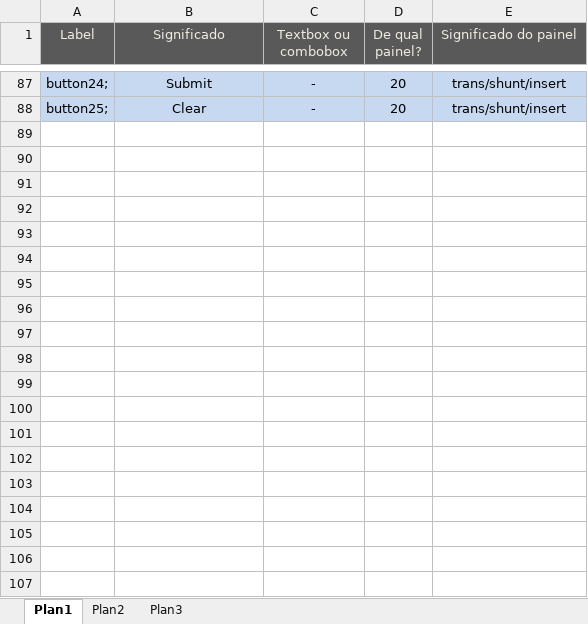
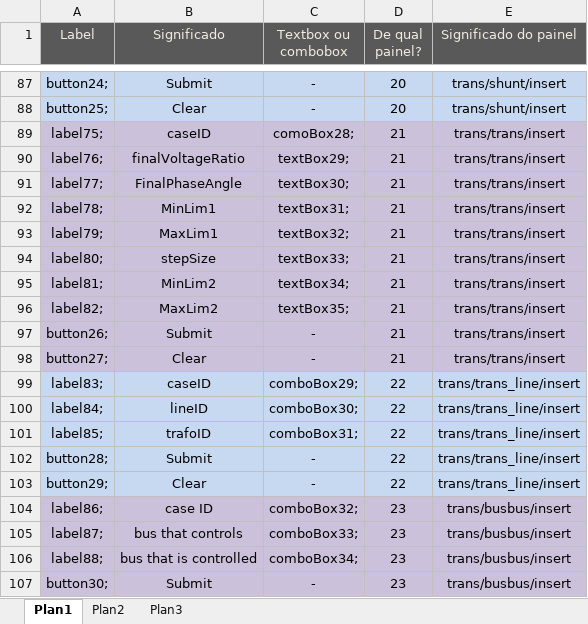
Before and after one commit to IgorMirandola/Sistema-Banco-Igor, an Excel workbook: WindowsApplication1/Significado dos índices.xlsx, sheet Plan1, drawn as a sheet; only a part is shown, gaps mark what is left out; values as stored, in another font and other column widths than the file's, no borders; the diff covers the shown part only; the diff names each change by its address in the sheet, - before the commit and + after, or states it on an @@ line.

```diff
--- a/WindowsApplication1/Significado dos índices.xlsx (sheet Plan1)
+++ b/WindowsApplication1/Significado dos índices.xlsx (sheet Plan1)
+row 89: label75; | caseID | comoBox28; | 21 | trans/trans/insert
+row 90: label76; | finalVoltageRatio | textBox29; | 21 | trans/trans/insert
+row 91: label77; | FinalPhaseAngle | textBox30; | 21 | trans/trans/insert
+row 92: label78; | MinLim1 | textBox31; | 21 | trans/trans/insert
+row 93: label79; | MaxLim1 | textBox32; | 21 | trans/trans/insert
+row 94: label80; | stepSize | textBox33; | 21 | trans/trans/insert
+row 95: label81; | MinLim2 | textBox34; | 21 | trans/trans/insert
+row 96: label82; | MaxLim2 | textBox35; | 21 | trans/trans/insert
+row 97: button26; | Submit | - | 21 | trans/trans/insert
+row 98: button27; | Clear | - | 21 | trans/trans/insert
+row 99: label83; | caseID | comboBox29; | 22 | trans/trans_line/insert
+row 100: label84; | lineID | comboBox30; | 22 | trans/trans_line/insert
+row 101: label85; | trafoID | comboBox31; | 22 | trans/trans_line/insert
+row 102: button28; | Submit | - | 22 | trans/trans_line/insert
+row 103: button29; | Clear | - | 22 | trans/trans_line/insert
+row 104: label86; | case ID | comboBox32; | 23 | trans/busbus/insert
+row 105: label87; | bus that controls | comboBox33; | 23 | trans/busbus/insert
+row 106: label88; | bus that is controlled | comboBox34; | 23 | trans/busbus/insert
+row 107: button30; | Submit | - | 23 | trans/busbus/insert
```
Also changed, not shown: 13 added rows elsewhere in this sheet, 10 other files.
